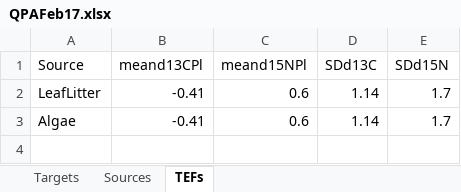
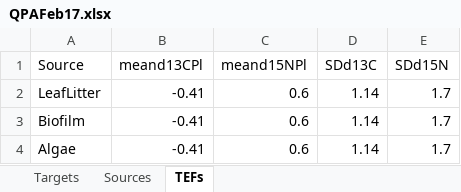
Before and after one commit to PEGutierrezF/Isotopes-Analysis, an Excel workbook: SIMMR QPA/QPAFeb17.xlsx, sheet TEFs, drawn as a sheet; values as stored, in another font and other column widths than the file's, no borders; the diff names each change by its address in the sheet, - before the commit and + after, or states it on an @@ line.

Commit message:
New data Algae

```diff
--- a/SIMMR QPA/QPAFeb17.xlsx (sheet TEFs)
+++ b/SIMMR QPA/QPAFeb17.xlsx (sheet TEFs)
+row 3: Biofilm | -0.41 | 0.6 | 1.14 | 1.7
```
Also changed, not shown: sheet Sources, 1 other file.
